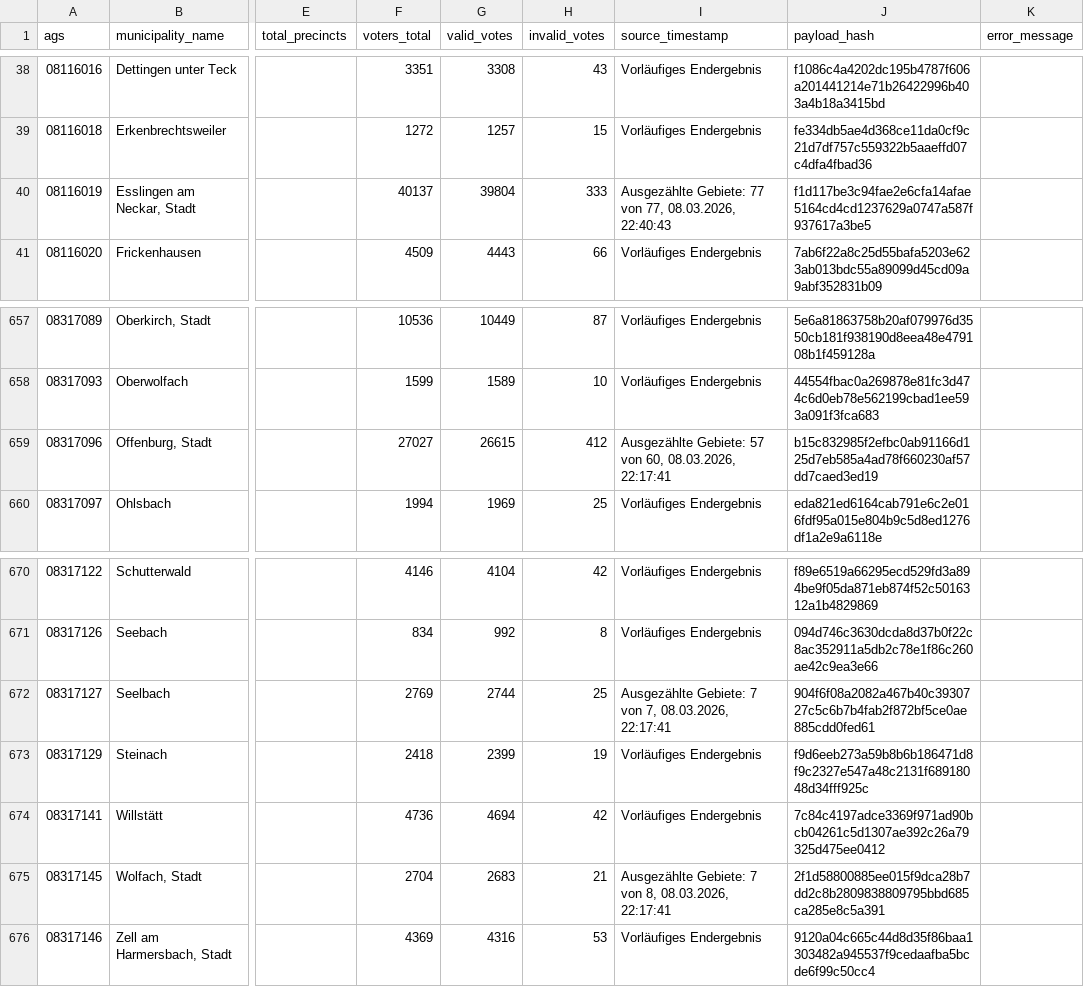
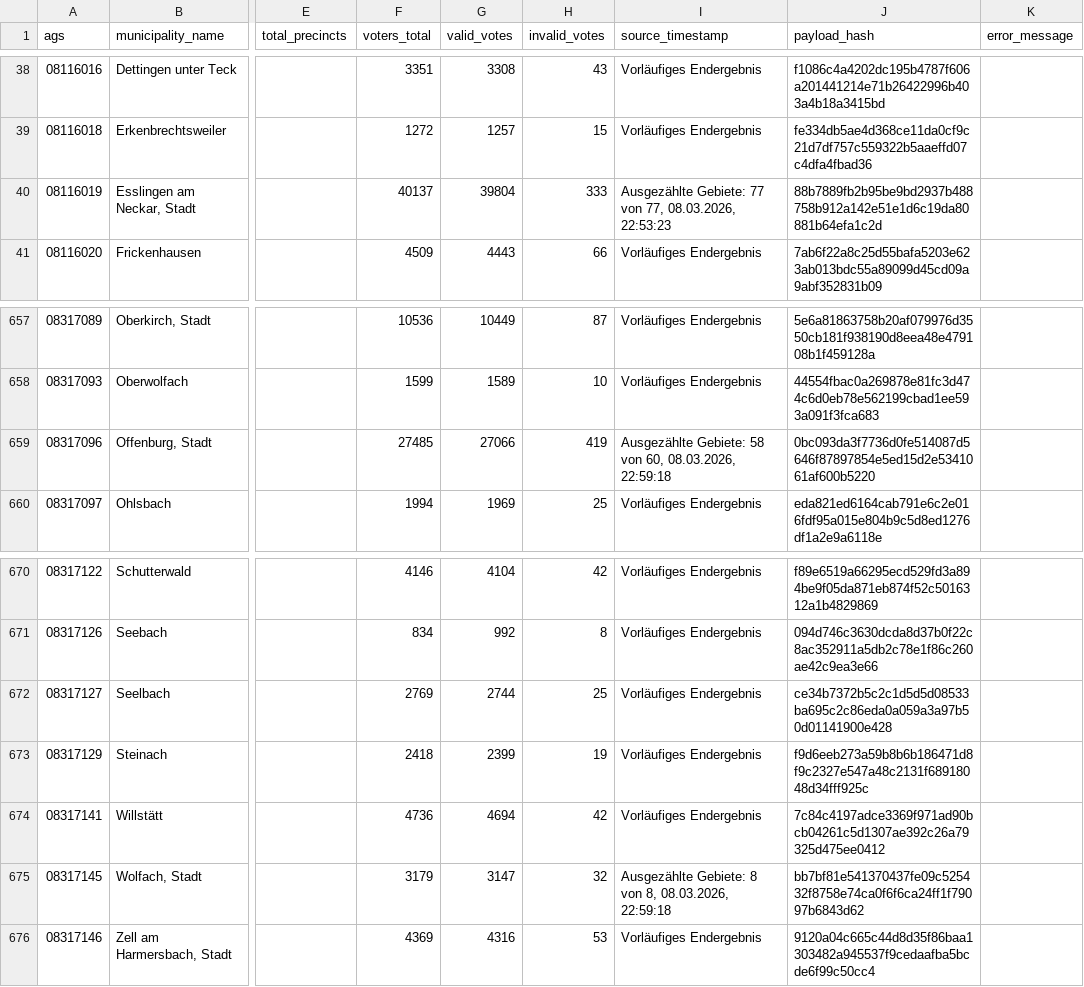
Before and after one commit to volzinnovation/ltw26-bw-wahlergebnis, a CSV file: data/2026-bw/latest/kommone_snapshots.csv, drawn as a sheet; only a part is shown, gaps mark what is left out; the diff names each change by its address in the sheet, - before the commit and + after, or states it on an @@ line.

```diff
--- a/data/2026-bw/latest/kommone_snapshots.csv
+++ b/data/2026-bw/latest/kommone_snapshots.csv
-I40 (source_timestamp): …77, 08.03.2026, 22:40:43
+I40 (source_timestamp): …77, 08.03.2026, 22:53:23
-J40 (payload_hash): f1d117be3c94fae2e6cfa14afae5164cd4cd1237629a0747a587f937617a3be5
+J40 (payload_hash): 88b7889fb2b95be9bd2937b488758b912a142e51e1d6c19da80881b64efa1c2d
-F659 (voters_total): 27027
+F659 (voters_total): 27485
-G659 (valid_votes): 26615
+G659 (valid_votes): 27066
-H659 (invalid_votes): 412
+H659 (invalid_votes): 419
-I659 (source_timestamp): Ausgezählte Gebiete: 57 von 60, 08.03.2026, 22:17:41
+I659 (source_timestamp): Ausgezählte Gebiete: 58 von 60, 08.03.2026, 22:59:18
-J659 (payload_hash): b15c832985f2efbc0ab91166d125d7eb585a4ad78f660230af57dd7caed3ed19
+J659 (payload_hash): 0bc093da3f7736d0fe514087d5646f87897854e5ed15d2e5341061af600b5220
-I672 (source_timestamp): Ausgezählte Gebiete: 7 von 7, 08.03.2026, 22:17:41
+I672 (source_timestamp): Vorläufiges Endergebnis
-J672 (payload_hash): 904f6f08a2082a467b40c3930727c5c6b7b4fab2f872bf5ce0ae885cdd0fed61
+J672 (payload_hash): ce34b7372b5c2c1d5d5d08533ba695c2c86eda0a059a3a97b50d01141900e428
-F675 (voters_total): 2704
+F675 (voters_total): 3179
-G675 (valid_votes): 2683
+G675 (valid_votes): 3147
-H675 (invalid_votes): 21
+H675 (invalid_votes): 32
-I675 (source_timestamp): Ausgezählte Gebiete: 7 von 8, 08.03.2026, 22:17:41
+I675 (source_timestamp): Ausgezählte Gebiete: 8 von 8, 08.03.2026, 22:59:18
-J675 (payload_hash): 2f1d58800885ee015f9dca28b7dd2c8b2809838809795bbd685ca285e8c5a391
+J675 (payload_hash): bb7bf81e541370437fe09c525432f8758e74ca0f6f6ca24ff1f79097b6843d62
```
Also changed, not shown: data/2026-bw/latest/party_vote_type_summary.csv, data/2026-bw/metadata/wahlkreis-status.csv, 3 other files.
